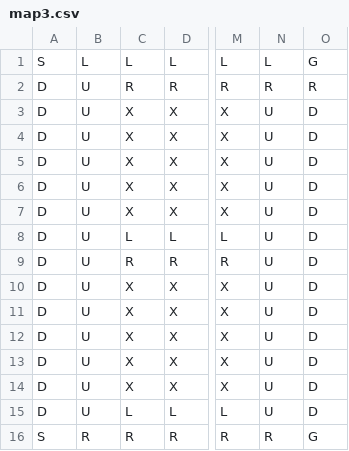
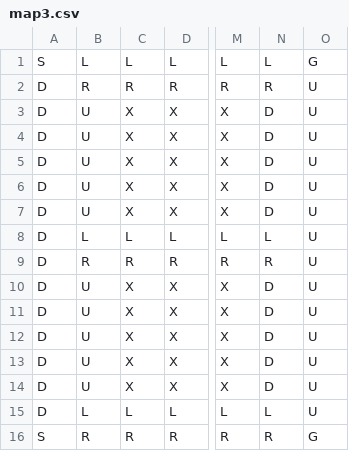
Before and after one commit to RyanWagner10000/WarehousePathPlanning, a CSV file: map3.csv, drawn as a sheet; only a part is shown, gaps mark what is left out; removed rows and columns are numbered as before the commit, all else as after; the diff names each change by its address in the sheet, - before the commit and + after, or states it on an @@ line.

```diff
--- a/map3.csv
+++ b/map3.csv
+column N, rows 1-16: L | R | D | D | D | D | D | L | R | D | D | D | D | D | L | R
-column O, rows 1-16: G | R | D | D | D | D | D | D | D | D | D | D | D | D | D | G
-O1: L
+O1: G
-B2: U
+B2: R
-O2: R
+O2: U
-B8: U
+B8: L
-B9: U
+B9: R
-B15: U
+B15: L
-O16: R
+O16: G
```
Also changed, not shown: 1 other file.
